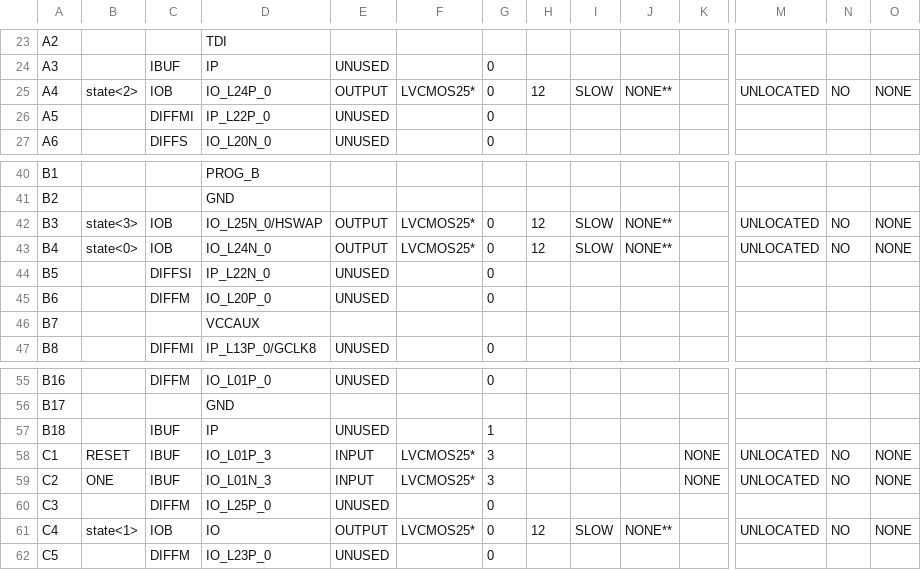
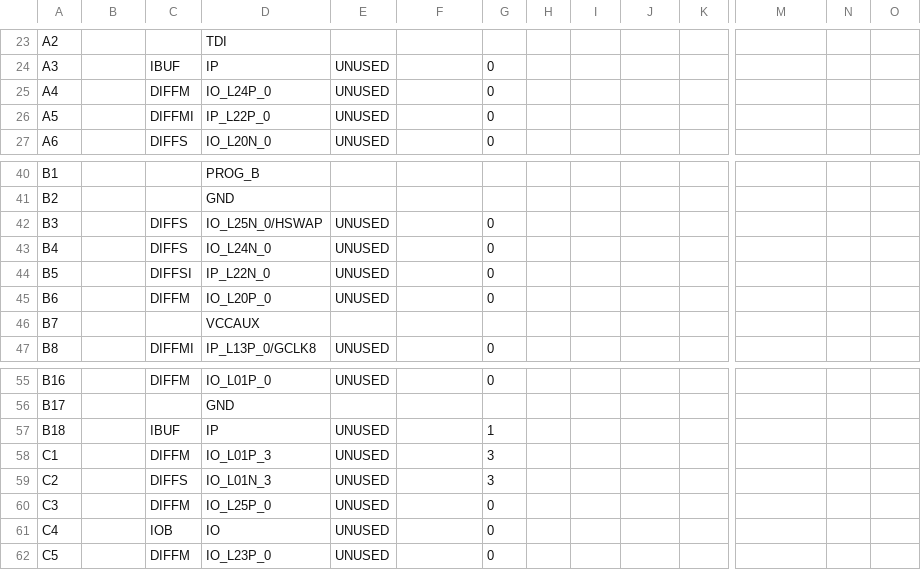
Before and after one commit to Ahish9009/VLSI-Assignment-7, a CSV file: fsm/fsm_pad.csv, drawn as a sheet; only a part is shown, gaps mark what is left out; the diff covers the shown part only; the diff names each change by its address in the sheet, - before the commit and + after, or states it on an @@ line.

```diff
--- a/fsm/fsm_pad.csv
+++ b/fsm/fsm_pad.csv
-B25: state<2>
+B25: (empty)
-C25: IOB
+C25: DIFFM
-E25: OUTPUT
+E25: UNUSED
-F25: LVCMOS25*
+F25: (empty)
-H25: 12
+H25: (empty)
-I25: SLOW
+I25: (empty)
-J25: NONE**
+J25: (empty)
-M25: UNLOCATED
+M25: (empty)
-N25: NO
+N25: (empty)
-O25: NONE
+O25: (empty)
-B42: state<3>
+B42: (empty)
-C42:C43: IOB
+C42:C43: DIFFS
-E42:E43: OUTPUT
+E42:E43: UNUSED
-F42:F43: LVCMOS25*
+F42:F43: (empty)
-H42:H43: 12
+H42:H43: (empty)
-I42:I43: SLOW
+I42:I43: (empty)
-J42:J43: NONE**
+J42:J43: (empty)
-M42:M43: UNLOCATED
+M42:M43: (empty)
-N42:N43: NO
+N42:N43: (empty)
-O42:O43: NONE
+O42:O43: (empty)
-B43: state<0>
+B43: (empty)
-B58: RESET
+B58: (empty)
-C58: IBUF
+C58: DIFFM
-E58:E59: INPUT
+E58:E59: UNUSED
-F58:F59: LVCMOS25*
+F58:F59: (empty)
-K58:K59: NONE
+K58:K59: (empty)
-M58:M59: UNLOCATED
+M58:M59: (empty)
-N58:N59: NO
+N58:N59: (empty)
-O58:O59: NONE
+O58:O59: (empty)
-B59: ONE
+B59: (empty)
-C59: IBUF
+C59: DIFFS
-B61: state<1>
+B61: (empty)
-E61: OUTPUT
+E61: UNUSED
-F61: LVCMOS25*
+F61: (empty)
-H61: 12
+H61: (empty)
-I61: SLOW
+I61: (empty)
-J61: NONE**
+J61: (empty)
-M61: UNLOCATED
+M61: (empty)
-N61: NO
+N61: (empty)
-O61: NONE
+O61: (empty)
```
Also changed, not shown: 68 edited cells elsewhere in this file, 36 other files.
